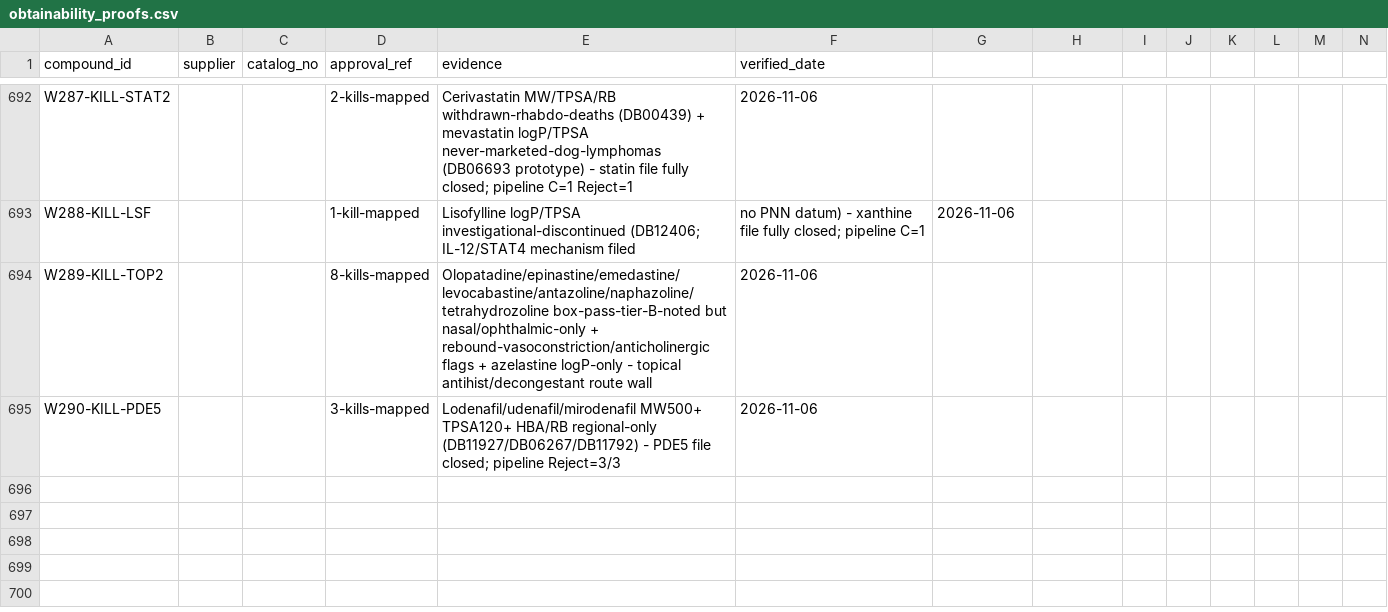
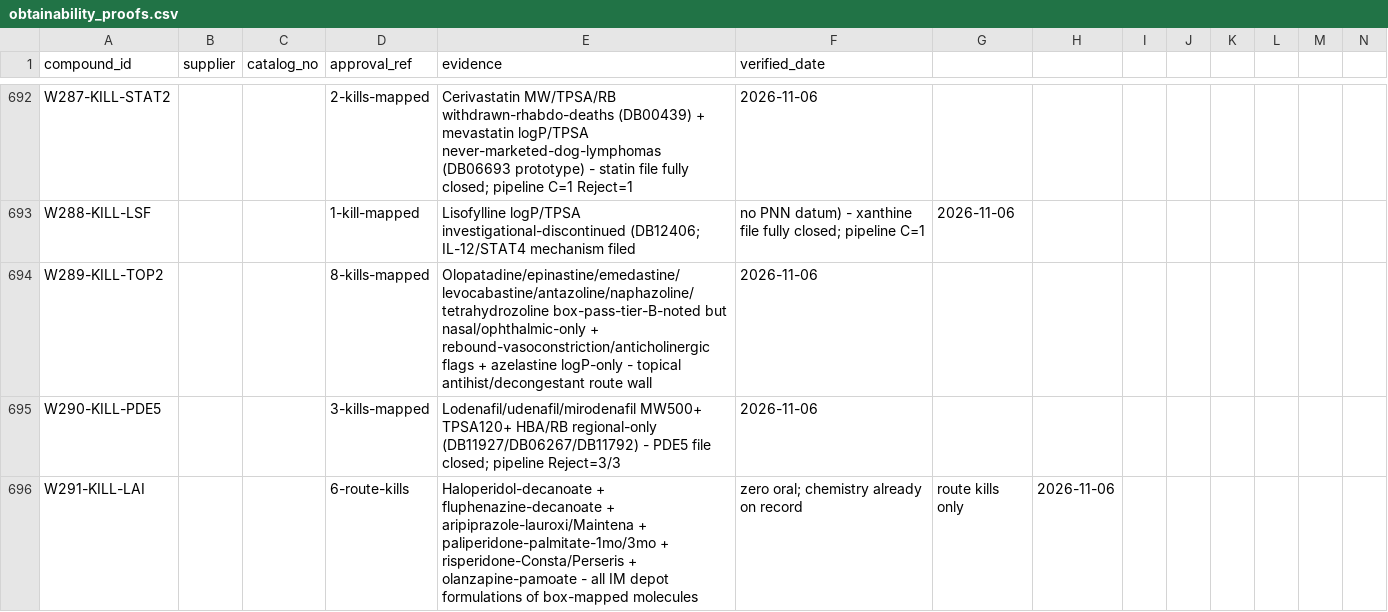
Before and after one commit to AegeanWorks/PNN, a CSV file: data/compounds/waves/obtainability_proofs.csv, drawn as a sheet; only a part is shown, gaps mark what is left out; rows hold the shown columns only; the diff names each change by its address in the sheet, - before the commit and + after, or states it on an @@ line.

Commit message:
feat(waves): wave291 LAI antipsychotic depot route kills
6 route kills close LAI file. Gates: run.py OK, 222 OK, aikit 4/4.

```diff
--- a/data/compounds/waves/obtainability_proofs.csv
+++ b/data/compounds/waves/obtainability_proofs.csv
+row 696: W291-KILL-LAI |  |  | 6-route-kills | Haloperidol-decanoate + fluphenazine-decanoate + aripiprazole-lauroxi/Maintena + paliperidone-palmitate-1mo/3mo + risperidone-Consta/Perseris + olanzapine-pamoate - all IM depot formulations of box-mapped molecules | zero oral; chemistry already on record | route kills only | 2026-11-06
```
